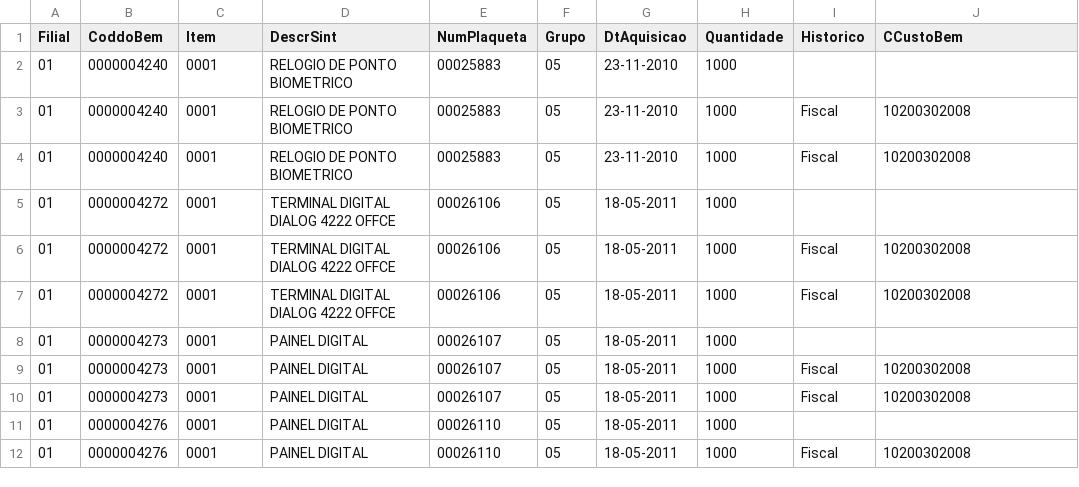
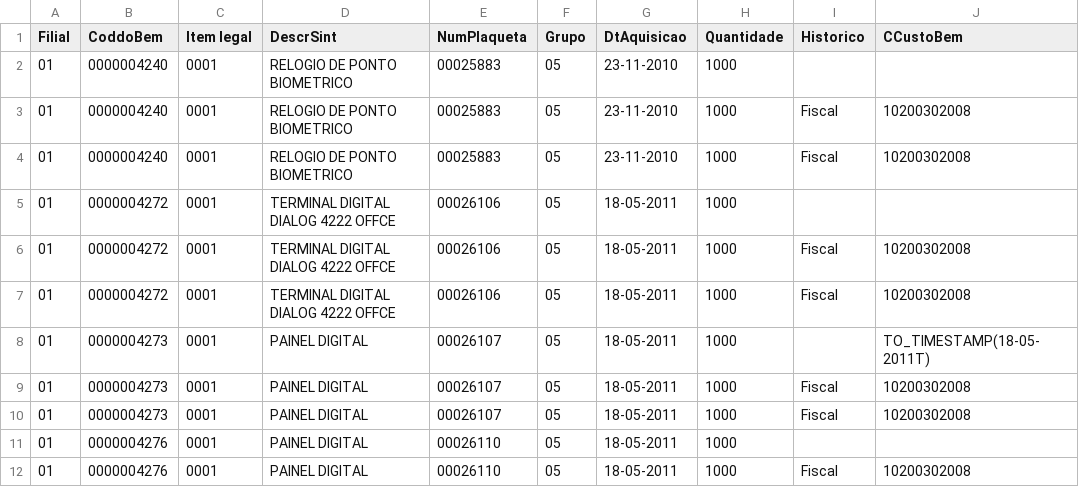
Before and after one commit to AleLorencato/Compass, a CSV file: Sprint 5/Desafio/maquinas.csv, drawn as a sheet; only a part is shown.

Commit message:
Ultimas Modificações da sprint 5 e certificados

```diff
--- a/Sprint 5/Desafio/maquinas.csv
+++ b/Sprint 5/Desafio/maquinas.csv
@@ -1,2 +1,2 @@
-Filial;CoddoBem;Item;DescrSint;NumPlaqueta;Grupo;DtAquisicao;Quantidade;Historico;CCustoBem
+Filial;CoddoBem;Item legal;DescrSint;NumPlaqueta;Grupo;DtAquisicao;Quantidade;Historico;CCustoBem
 01;0000004240;0001;RELOGIO DE PONTO BIOMETRICO;00025883;05;23-11-2010; 1000 ;;
@@ -7,3 +7,3 @@ Filial;CoddoBem;Item;DescrSint;NumPlaqueta;Grupo;DtAquisicao;Quantidade;Historic
 01;0000004272;0001;TERMINAL DIGITAL DIALOG 4222 OFFCE;00026106;05;18-05-2011; 1000 ;Fiscal;10200302008
-01;0000004273;0001;PAINEL DIGITAL;00026107;05;18-05-2011; 1000 ;;
+01;0000004273;0001;PAINEL DIGITAL;00026107;05;18-05-2011; 1000 ;; TO_TIMESTAMP(18-05-2011T)
 01;0000004273;0001;PAINEL DIGITAL;00026107;05;18-05-2011; 1000 ;Fiscal;10200302008
```
Also changed, not shown: 4 other files.
